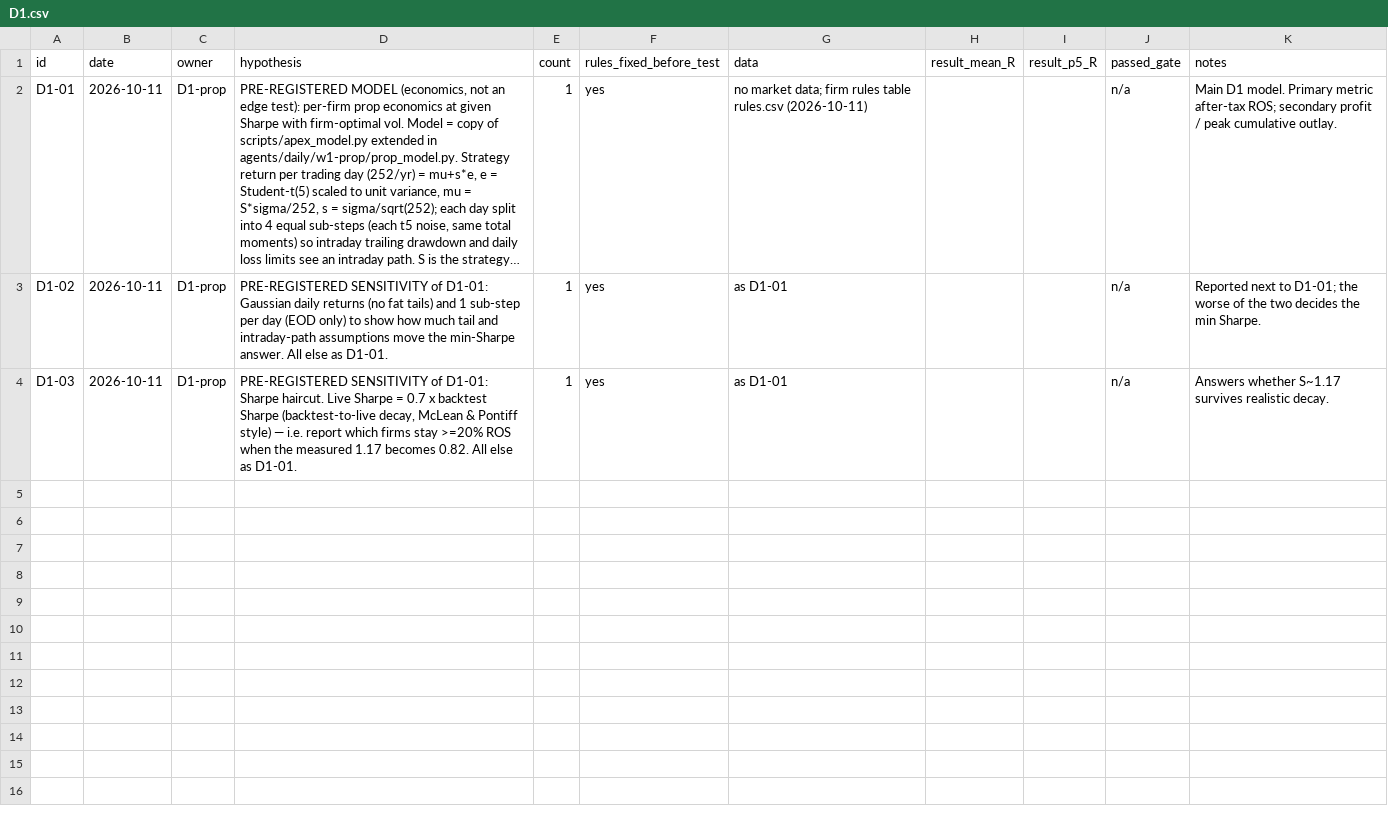
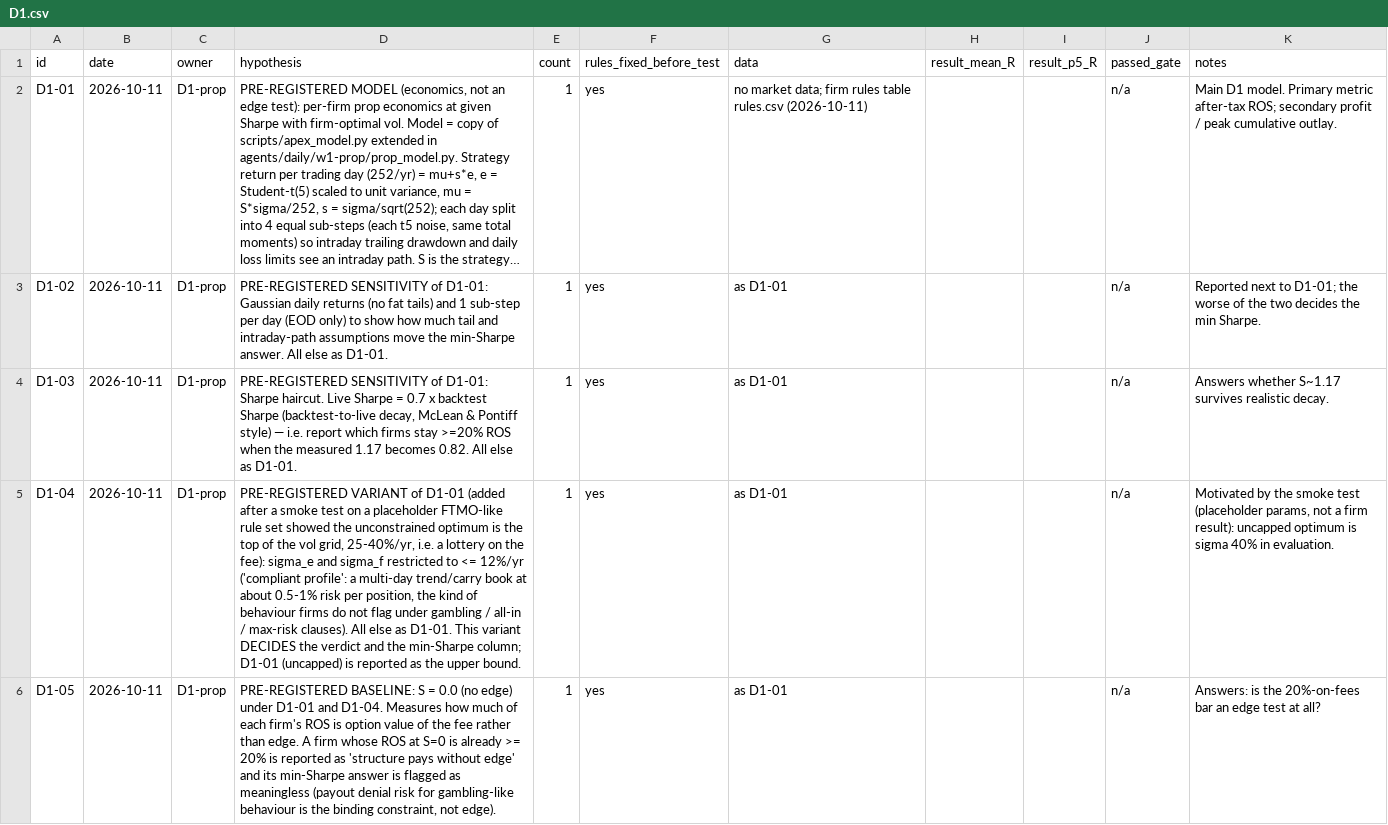
Before and after one commit to itamarmeirovichai-source/claude-skills, a CSV file: skills/prop-fleet/agents/prereg/D1.csv, drawn as a sheet; long unchanged cells end in …; the diff names each change by its address in the sheet, - before the commit and + after, or states it on an @@ line.

```diff
--- a/skills/prop-fleet/agents/prereg/D1.csv
+++ b/skills/prop-fleet/agents/prereg/D1.csv
+row 5: D1-04 | 2026-10-11 | D1-prop | PRE-REGISTERED VARIANT of D1-01 (added after a smoke test on a placeholder FTMO-like rule set showed the unconstrained optimum is the top of the vol grid, 25-40%/yr, i.e. a lottery on the fee): sigma_e and sigma_f restricted to <= 12%/yr ('compliant profile': a multi-day trend/carry book at about 0.5-1% risk per position, the kind of behaviour firms do not flag under gambling / all-in / max-risk clauses). All else as D1-01. This variant DECIDES the verdict and the min-Sharpe column; D1-01 (uncapped) is reported as the upper bound. | 1 | yes | as D1-01 |  |  | n/a | Motivated by the smoke test (placeholder params, not a firm result): uncapped optimum is sigma 40% in evaluation.
+row 6: D1-05 | 2026-10-11 | D1-prop | PRE-REGISTERED BASELINE: S = 0.0 (no edge) under D1-01 and D1-04. Measures how much of each firm's ROS is option value of the fee rather than edge. A firm whose ROS at S=0 is already >= 20% is reported as 'structure pays without edge' and its min-Sharpe answer is flagged as meaningless (payout denial risk for gambling-like behaviour is the binding constraint, not edge). | 1 | yes | as D1-01 |  |  | n/a | Answers: is the 20%-on-fees bar an edge test at all?
```
